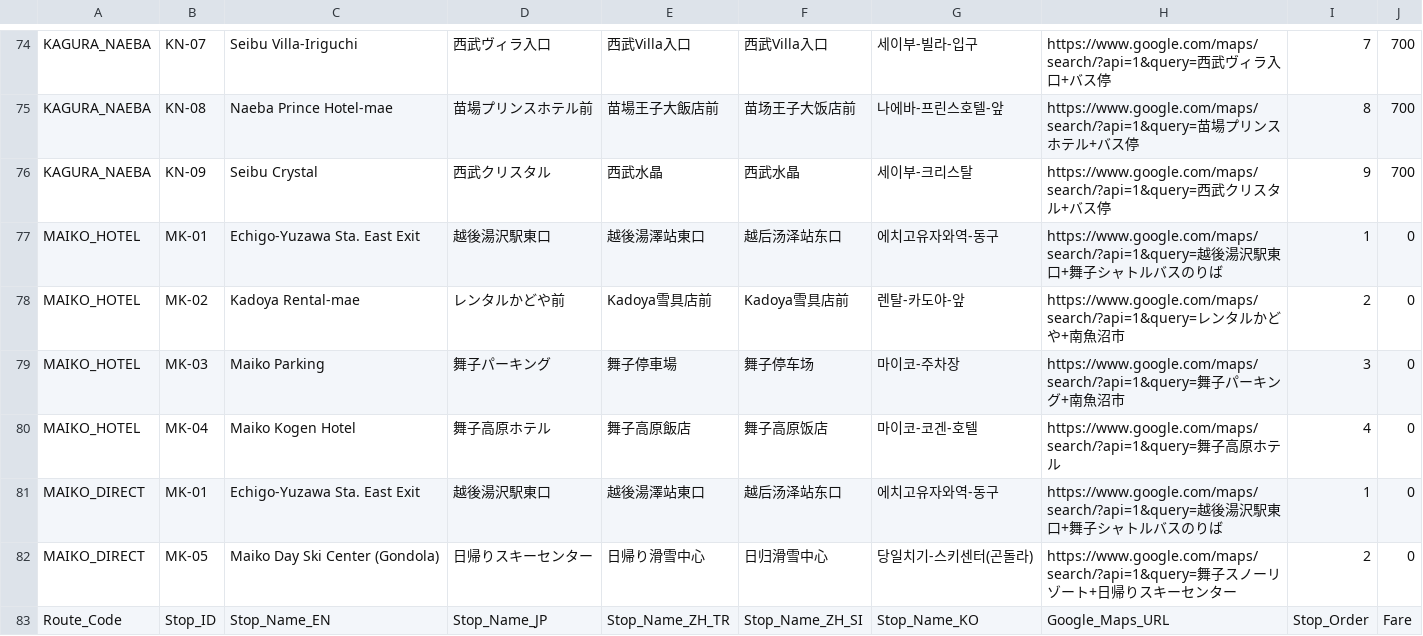
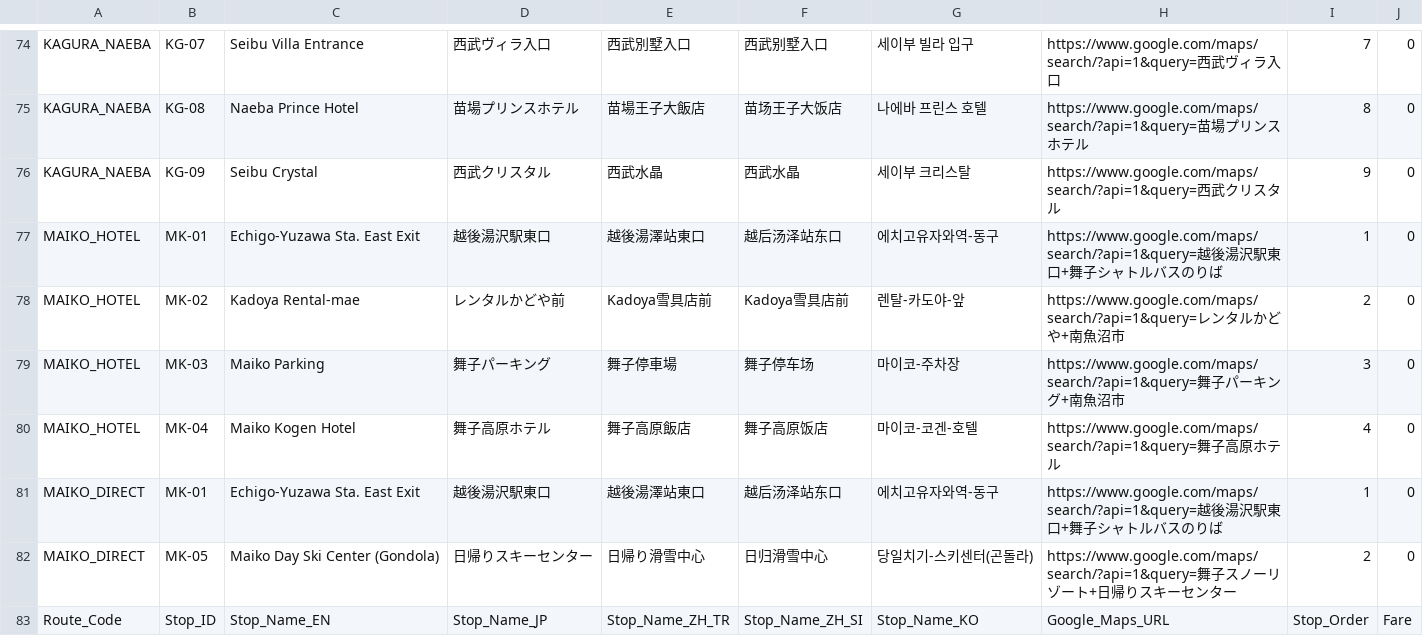
Before and after one commit to umiwumi/transit-digitization, a CSV file: Winter_Shuttle_Stops.csv, drawn as a sheet; only a part is shown, gaps mark what is left out; the diff covers the shown part only; the diff names each change by its address in the sheet, - before the commit and + after, or states it on an @@ line.

```diff
--- a/Winter_Shuttle_Stops.csv
+++ b/Winter_Shuttle_Stops.csv
-B74: KN-07
+B74: KG-07
-C74: Seibu Villa-Iriguchi
+C74: Seibu Villa Entrance
-E74: 西武Villa入口
+E74: 西武別墅入口
-F74: 西武Villa入口
+F74: 西武别墅入口
-G74: 세이부-빌라-입구
+G74: 세이부 빌라 입구
-H74: …入口+バス停
+H74: …入口
-J74:J76: 700
+J74:J76: 0
-B75: KN-08
+B75: KG-08
-C75: Naeba Prince Hotel-mae
+C75: Naeba Prince Hotel
-D75: 苗場プリンスホテル前
+D75: 苗場プリンスホテル
-E75: 苗場王子大飯店前
+E75: 苗場王子大飯店
-F75: 苗场王子大饭店前
+F75: 苗场王子大饭店
-G75: 나에바-프린스호텔-앞
+G75: 나에바 프린스 호텔
-H75: …テル+バス停
+H75: …テル
-B76: KN-09
+B76: KG-09
-G76: 세이부-크리스탈
+G76: 세이부 크리스탈
-H76: …タル+バス停
+H76: …タル
```
Also changed, not shown: 1 added row, 1 removed row and 30 edited cells elsewhere in this file.
